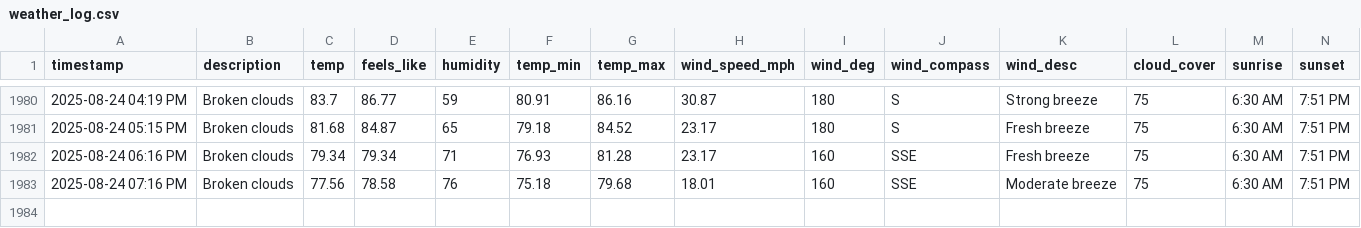
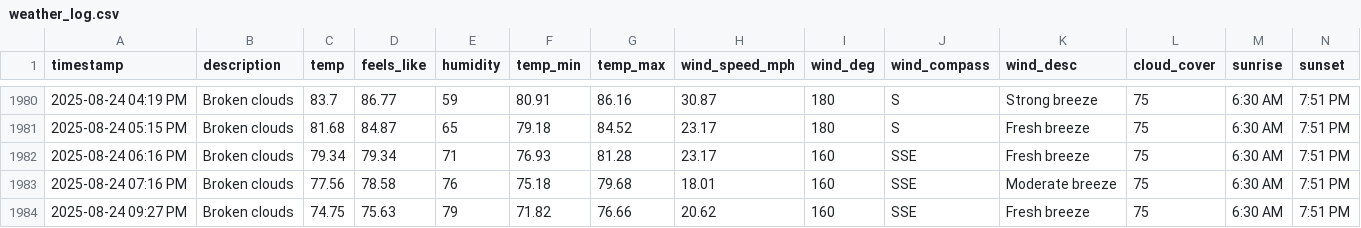
Before and after one commit to bgiesy/weathdash, a CSV file: weather_log.csv, drawn as a sheet; only a part is shown, gaps mark what is left out; rows hold the shown columns only; the diff names each change by its address in the sheet, - before the commit and + after, or states it on an @@ line.

```diff
--- a/weather_log.csv
+++ b/weather_log.csv
+row 1984: 2025-08-24 09:27 PM | Broken clouds | 74.75 | 75.63 | 79 | 71.82 | 76.66 | 20.62 | 160 | SSE | Fresh breeze | 75 | 6:30 AM | 7:51 PM
```
